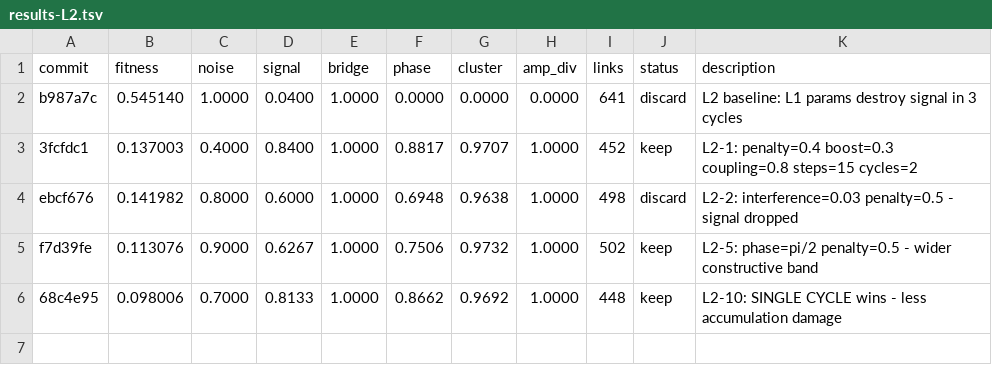
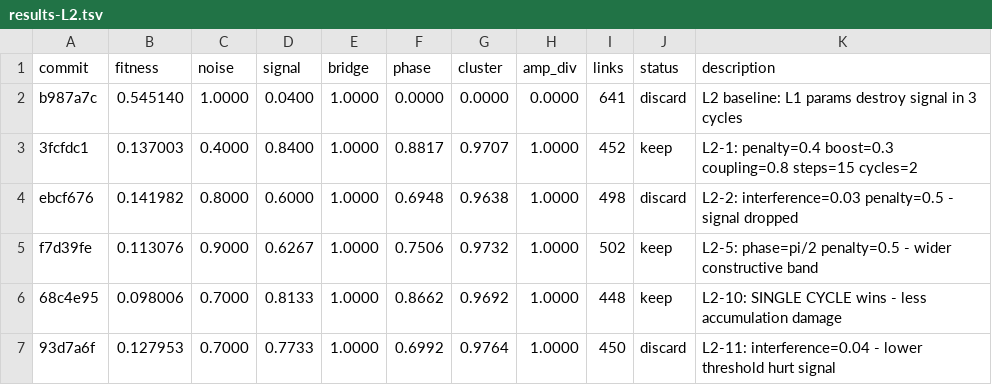
Before and after one commit to NickFlach/kannaka-memory, a TSV file: research/results-L2.tsv, drawn as a sheet; the diff names each change by its address in the sheet, - before the commit and + after, or states it on an @@ line.

```diff
--- a/research/results-L2.tsv
+++ b/research/results-L2.tsv
+row 7: 93d7a6f | 0.127953 | 0.7000 | 0.7733 | 1.0000 | 0.6992 | 0.9764 | 1.0000 | 450 | discard | L2-11: interference=0.04 - lower threshold hurt signal
```
Also changed, not shown: 1 other file.
